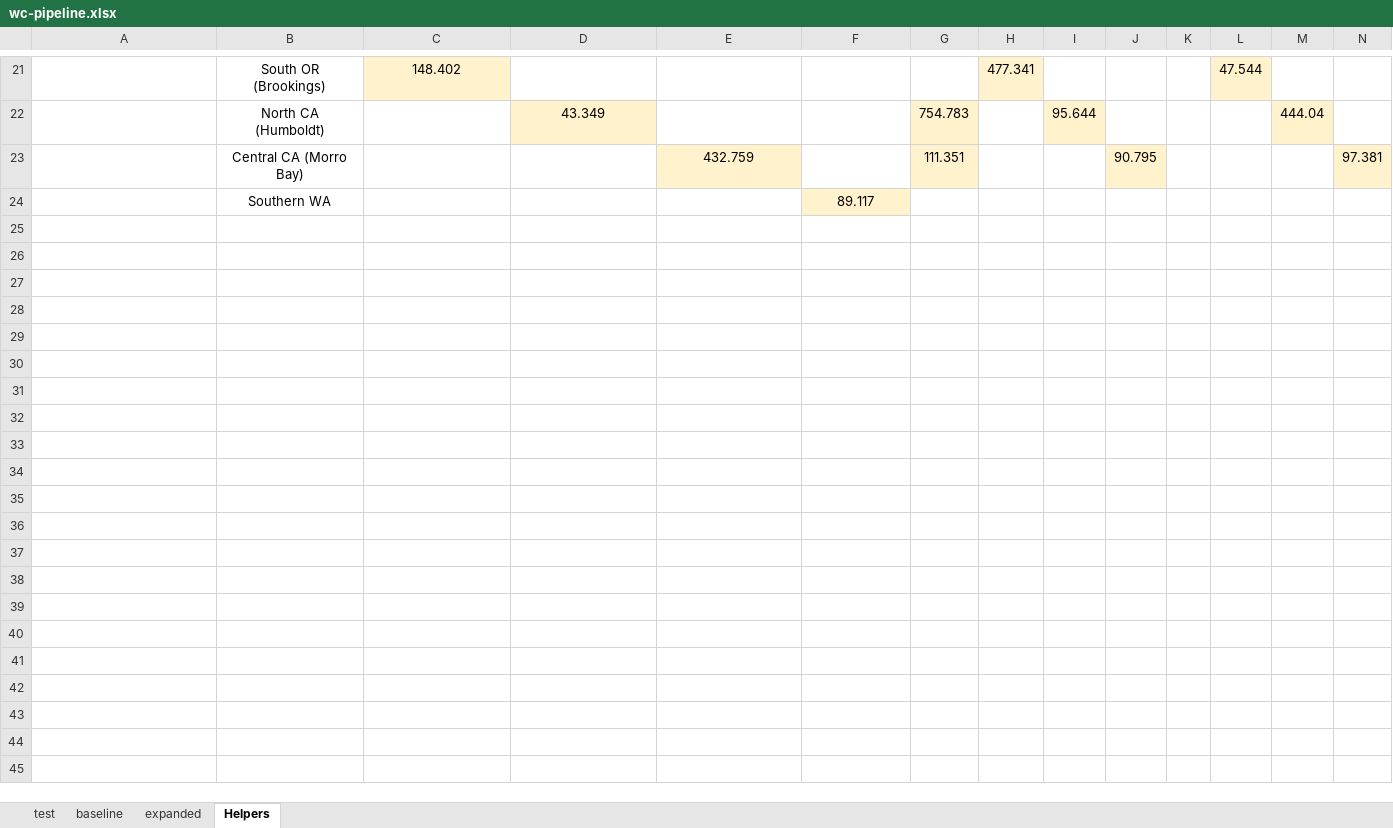
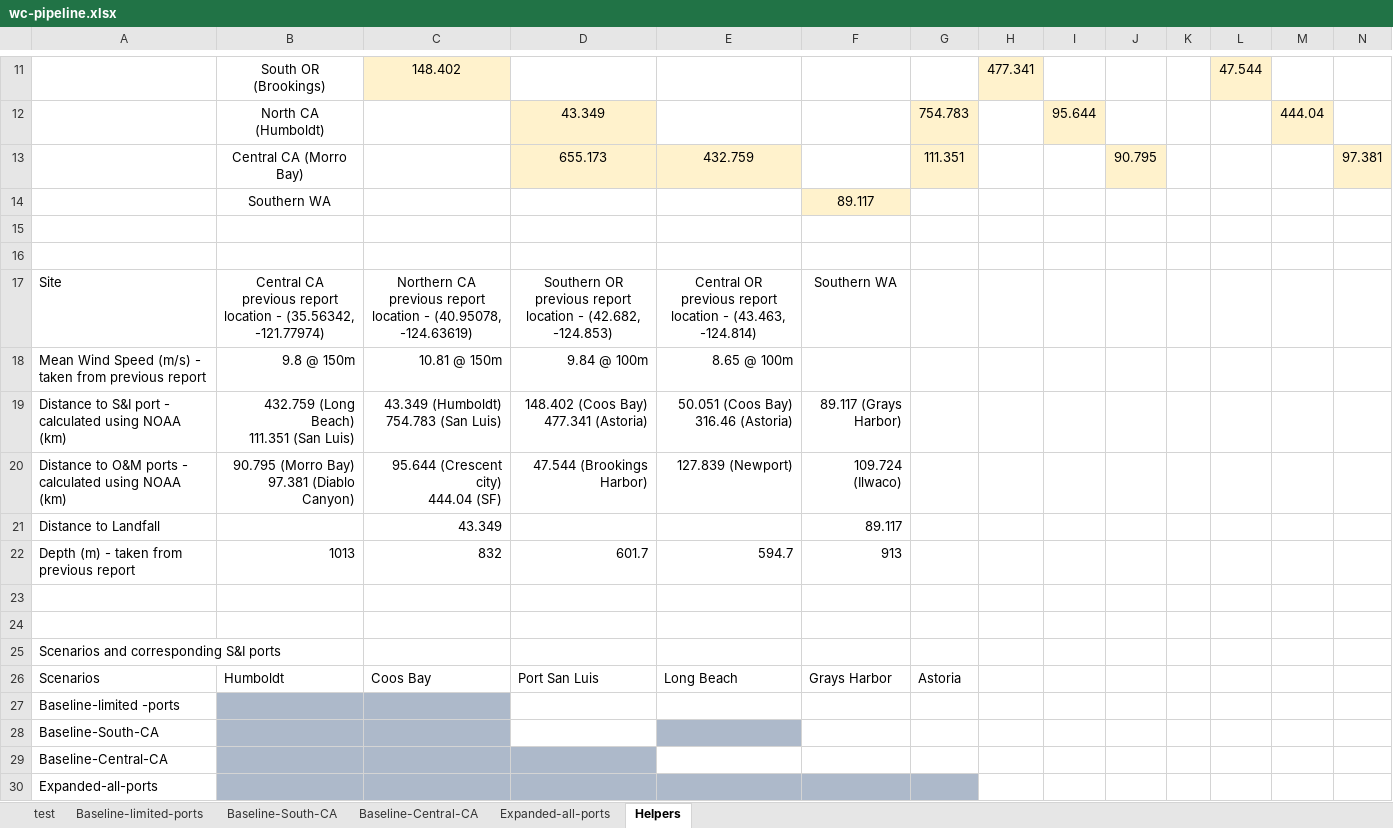
Before and after one commit to NREL/CORAL, an Excel workbook: analysis/library/pipeline/wc-pipeline.xlsx, sheet Helpers, drawn as a sheet; only a part is shown, gaps mark what is left out; values as stored, in another font and other column widths than the file's, no borders; addresses are those after the commit; rows hold the shown columns only; ↵ is a line break in a cell; the diff covers the shown part only; the diff names each change by its address in the sheet, - before the commit and + after, or states it on an @@ line.

Commit message:
updated scenarios

```diff
--- a/analysis/library/pipeline/wc-pipeline.xlsx (sheet Helpers)
+++ b/analysis/library/pipeline/wc-pipeline.xlsx (sheet Helpers)
-sheet tab: baseline
-sheet tab: expanded
+sheet tab: Baseline-limited-ports
+sheet tab: Baseline-South-CA
+sheet tab: Baseline-Central-CA
+sheet tab: Expanded-all-ports
-D13: (empty)
+D13: 655.173
-D13 fill: none
+D13 fill: #FFF2CC
+row 15: (empty)
+row 16: (empty)
+row 17: Site | Central CA ↵ previous report location - (35.56342, -121.77974) | Northern CA ↵ previous report location - (40.95078, -124.63619) | Southern OR ↵ previous report location - (42.682, -124.853) | Central OR ↵ previous report location - (43.463, -124.814) | Southern WA
+row 18: Mean Wind Speed (m/s) - taken from previous report | 9.8 @ 150m | 10.81 @ 150m | 9.84 @ 100m | 8.65 @ 100m
+row 19: Distance to S&I port - calculated using NOAA (km) | 432.759 (Long Beach) ↵ 111.351 (San Luis) | 43.349 (Humboldt) ↵ 754.783 (San Luis) | 148.402 (Coos Bay) ↵ 477.341 (Astoria) | 50.051 (Coos Bay) ↵ 316.46 (Astoria) | 89.117 (Grays Harbor)
+row 20: Distance to O&M ports - calculated using NOAA (km) | 90.795 (Morro Bay) ↵ 97.381 (Diablo Canyon) | 95.644 (Crescent city) ↵ 444.04 (SF) | 47.544 (Brookings Harbor) | 127.839 (Newport) | 109.724 (Ilwaco)
+row 21: Distance to Landfall |  | 43.349 |  |  | 89.117
+row 22: Depth (m) - taken from previous report | 1013 | 832 | 601.7 | 594.7 | 913
+row 23: (empty)
+row 24: (empty)
+row 25: Scenarios and corresponding S&I ports
+row 26: Scenarios | Humboldt | Coos Bay | Port San Luis | Long Beach | Grays Harbor | Astoria
+row 27: Baseline-limited -ports
+row 28: Baseline-South-CA
+row 29: Baseline-Central-CA
+row 30: Expanded-all-ports
```
Also changed, not shown: 10 removed rows elsewhere in this sheet, formulas that keep their value, 3 other files.
